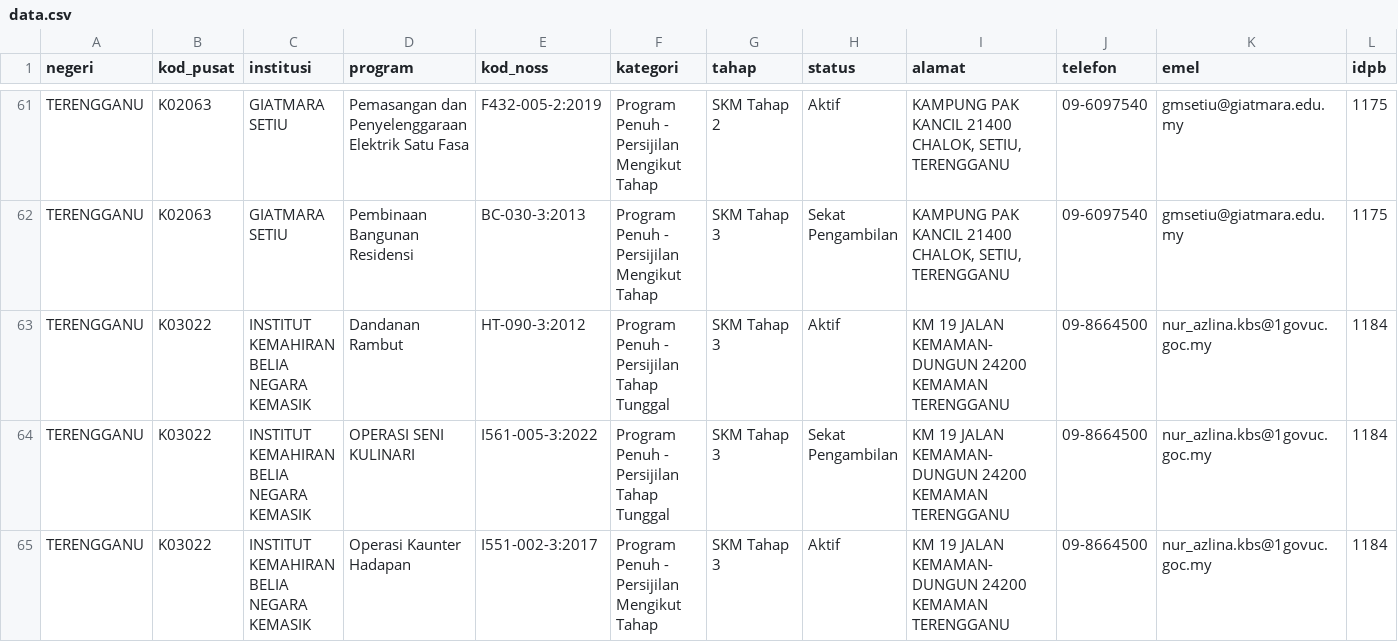
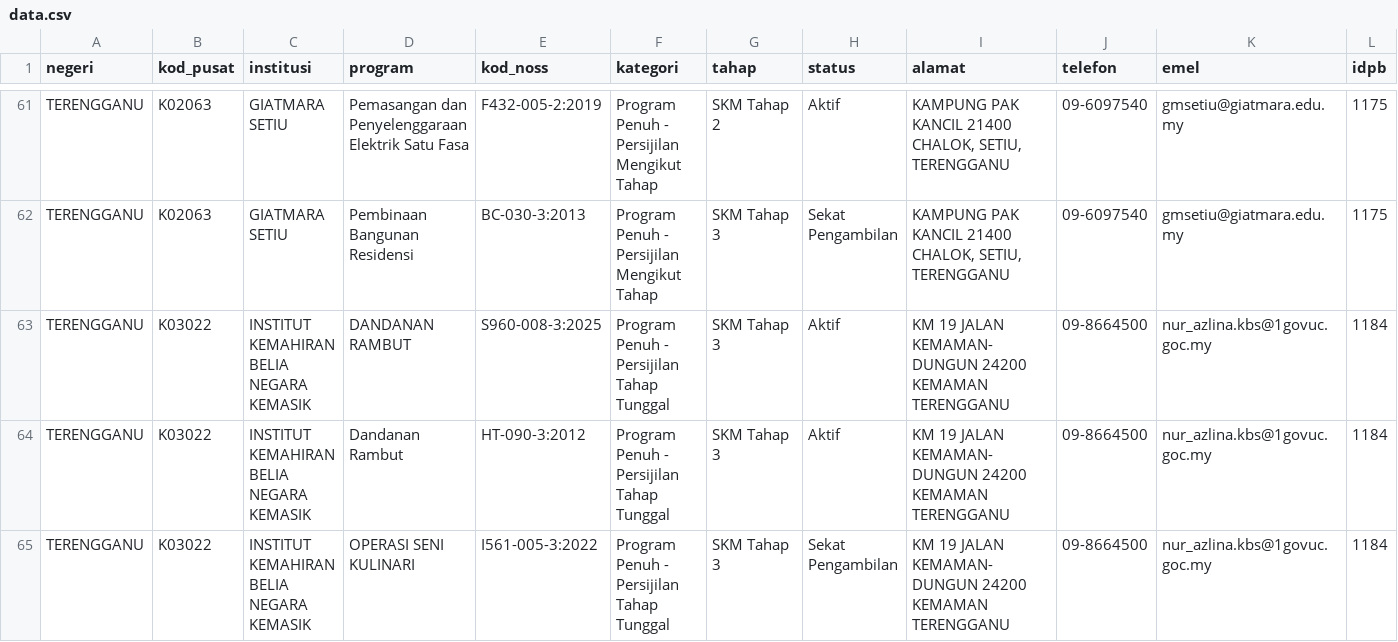
Before and after one commit to ShafiqFirdaus/carian-ptk, a CSV file: data.csv, drawn as a sheet; only a part is shown, gaps mark what is left out; the shorter side is filled out with more unchanged rows; rows hold the shown columns only; the diff names each change by its address in the sheet, - before the commit and + after, or states it on an @@ line.

```diff
--- a/data.csv
+++ b/data.csv
+row 63: TERENGGANU | K03022 | INSTITUT KEMAHIRAN BELIA NEGARA KEMASIK | DANDANAN RAMBUT | S960-008-3:2025 | Program Penuh - Persijilan Tahap Tunggal | SKM Tahap 3 | Aktif | KM 19 JALAN KEMAMAN-DUNGUN 24200 KEMAMAN TERENGGANU | 09-8664500 | nur_azlina.kbs@1govuc.goc.my | 1184
```
Also changed, not shown: 1 other file.
